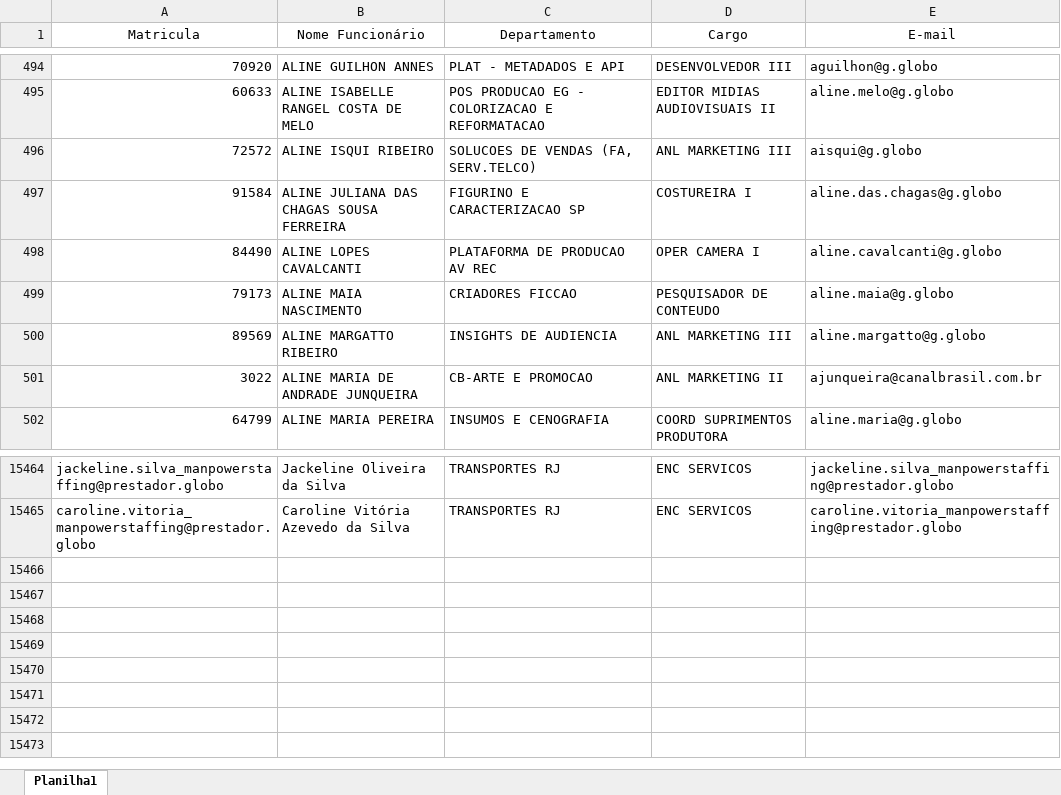
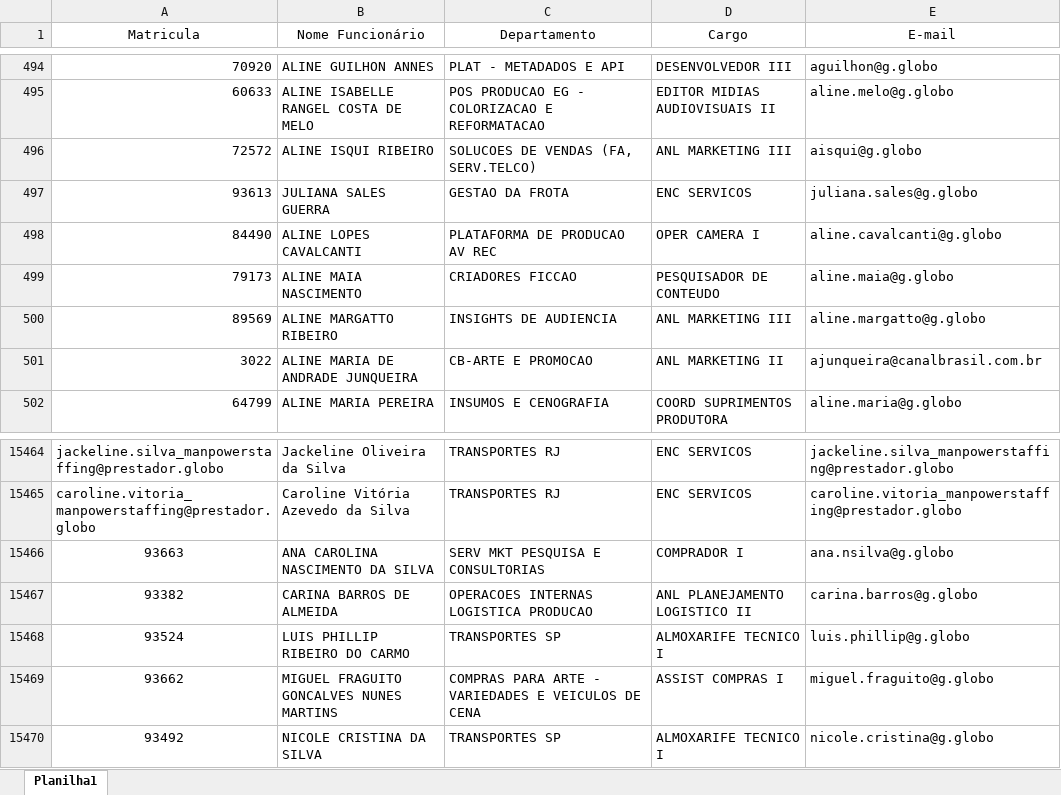
Before and after one commit to fabiopaixaoglobo-stack/agente-rig, an Excel workbook: Normas/Base de Colaboradores Globo para validação do Agente RIT - Abril 2025.xlsx, sheet Planilha1, drawn as a sheet; only a part is shown, gaps mark what is left out; values as stored, in another font and other column widths than the file's, no borders; removed rows and columns are numbered as before the commit, all else as after; the diff names each change by its address in the sheet, - before the commit and + after, or states it on an @@ line.

Commit message:
Add files via upload

```diff
--- a/Normas/Base de Colaboradores Globo para validação do Agente RIT - Abril 2025.xlsx (sheet Planilha1)
+++ b/Normas/Base de Colaboradores Globo para validação do Agente RIT - Abril 2025.xlsx (sheet Planilha1)
-row 497: 91584 | ALINE JULIANA DAS CHAGAS SOUSA FERREIRA | FIGURINO E CARACTERIZACAO SP | COSTUREIRA I | aline.das.chagas@g.globo
+row 497: 93613 | JULIANA SALES GUERRA | GESTAO DA FROTA | ENC SERVICOS | juliana.sales@g.globo
+row 15466: 93663 | ANA CAROLINA NASCIMENTO DA SILVA | SERV MKT PESQUISA E CONSULTORIAS | COMPRADOR I | ana.nsilva@g.globo
+row 15467: 93382 | CARINA BARROS DE ALMEIDA | OPERACOES INTERNAS LOGISTICA PRODUCAO | ANL PLANEJAMENTO LOGISTICO II | carina.barros@g.globo
+row 15468: 93524 | LUIS PHILLIP RIBEIRO DO CARMO | TRANSPORTES SP | ALMOXARIFE TECNICO I | luis.phillip@g.globo
+row 15469: 93662 | MIGUEL FRAGUITO GONCALVES NUNES MARTINS | COMPRAS PARA ARTE - VARIEDADES E VEICULOS DE CENA | ASSIST COMPRAS I | miguel.fraguito@g.globo
+row 15470: 93492 | NICOLE CRISTINA DA SILVA | TRANSPORTES SP | ALMOXARIFE TECNICO I | nicole.cristina@g.globo
```
